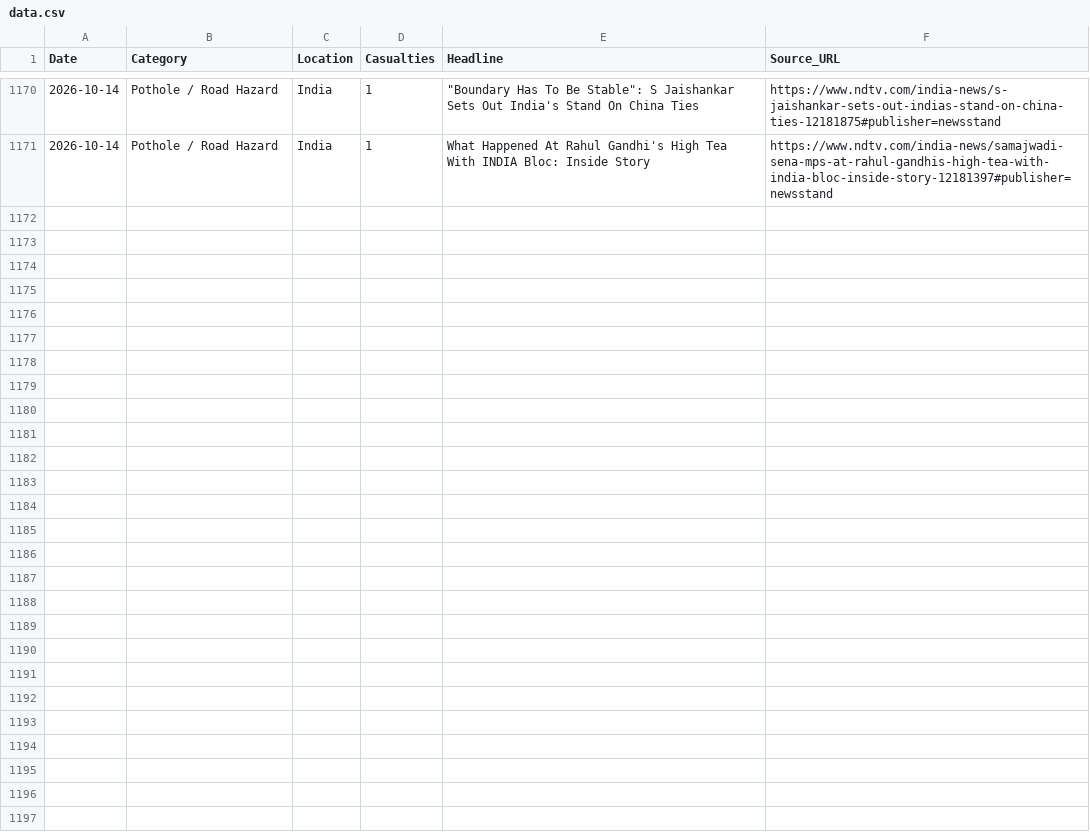
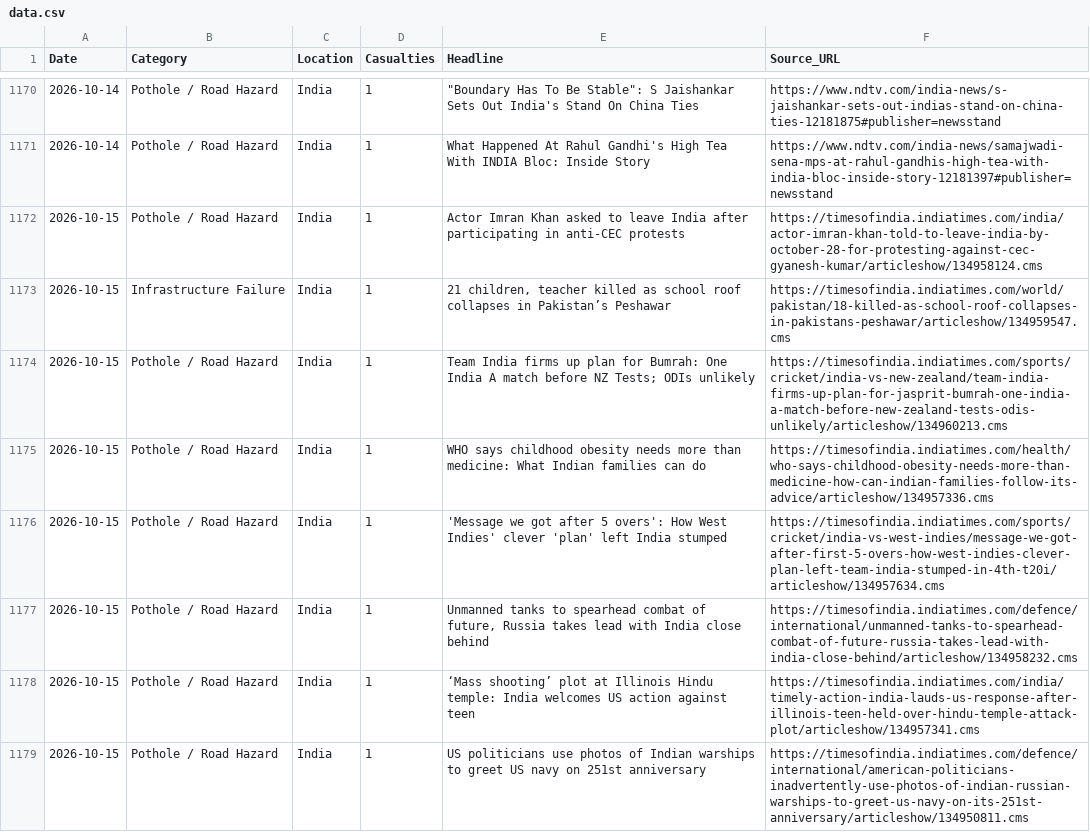
Before and after one commit to SonuK29/accountability-tracker., a CSV file: data.csv, drawn as a sheet; only a part is shown, gaps mark what is left out; the diff covers the shown part only; the diff names each change by its address in the sheet, - before the commit and + after, or states it on an @@ line.

```diff
--- a/data.csv
+++ b/data.csv
+row 1172: 2026-10-15 | Pothole / Road Hazard | India | 1 | Actor Imran Khan asked to leave India after participating in anti-CEC protests | https://timesofindia.indiatimes.com/india/actor-imran-khan-told-to-leave-india-by-october-28-for-protesting-against-cec-gyanesh-kumar/articleshow/134958124.cms
+row 1173: 2026-10-15 | Infrastructure Failure | India | 1 | 21 children, teacher killed as school roof collapses in Pakistan’s Peshawar | https://timesofindia.indiatimes.com/world/pakistan/18-killed-as-school-roof-collapses-in-pakistans-peshawar/articleshow/134959547.cms
+row 1174: 2026-10-15 | Pothole / Road Hazard | India | 1 | Team India firms up plan for Bumrah: One India A match before NZ Tests; ODIs unlikely | https://timesofindia.indiatimes.com/sports/cricket/india-vs-new-zealand/team-india-firms-up-plan-for-jasprit-bumrah-one-india-a-match-before-new-zealand-tests-odis-unlikely/articleshow/134960213.cms
+row 1175: 2026-10-15 | Pothole / Road Hazard | India | 1 | WHO says childhood obesity needs more than medicine: What Indian families can do | https://timesofindia.indiatimes.com/health/who-says-childhood-obesity-needs-more-than-medicine-how-can-indian-families-follow-its-advice/articleshow/134957336.cms
+row 1176: 2026-10-15 | Pothole / Road Hazard | India | 1 | 'Message we got after 5 overs': How West Indies' clever 'plan' left India stumped | https://timesofindia.indiatimes.com/sports/cricket/india-vs-west-indies/message-we-got-after-first-5-overs-how-west-indies-clever-plan-left-team-india-stumped-in-4th-t20i/articleshow/134957634.cms
+row 1177: 2026-10-15 | Pothole / Road Hazard | India | 1 | Unmanned tanks to spearhead combat of future, Russia takes lead with India close behind | https://timesofindia.indiatimes.com/defence/international/unmanned-tanks-to-spearhead-combat-of-future-russia-takes-lead-with-india-close-behind/articleshow/134958232.cms
+row 1178: 2026-10-15 | Pothole / Road Hazard | India | 1 | ‘Mass shooting’ plot at Illinois Hindu temple: India welcomes US action against teen | https://timesofindia.indiatimes.com/india/timely-action-india-lauds-us-response-after-illinois-teen-held-over-hindu-temple-attack-plot/articleshow/134957341.cms
+row 1179: 2026-10-15 | Pothole / Road Hazard | India | 1 | US politicians use photos of Indian warships to greet US navy on 251st anniversary | https://timesofindia.indiatimes.com/defence/international/american-politicians-inadvertently-use-photos-of-indian-russian-warships-to-greet-us-navy-on-its-251st-anniversary/articleshow/134950811.cms
```
Also changed, not shown: 7 added rows elsewhere in this file.
